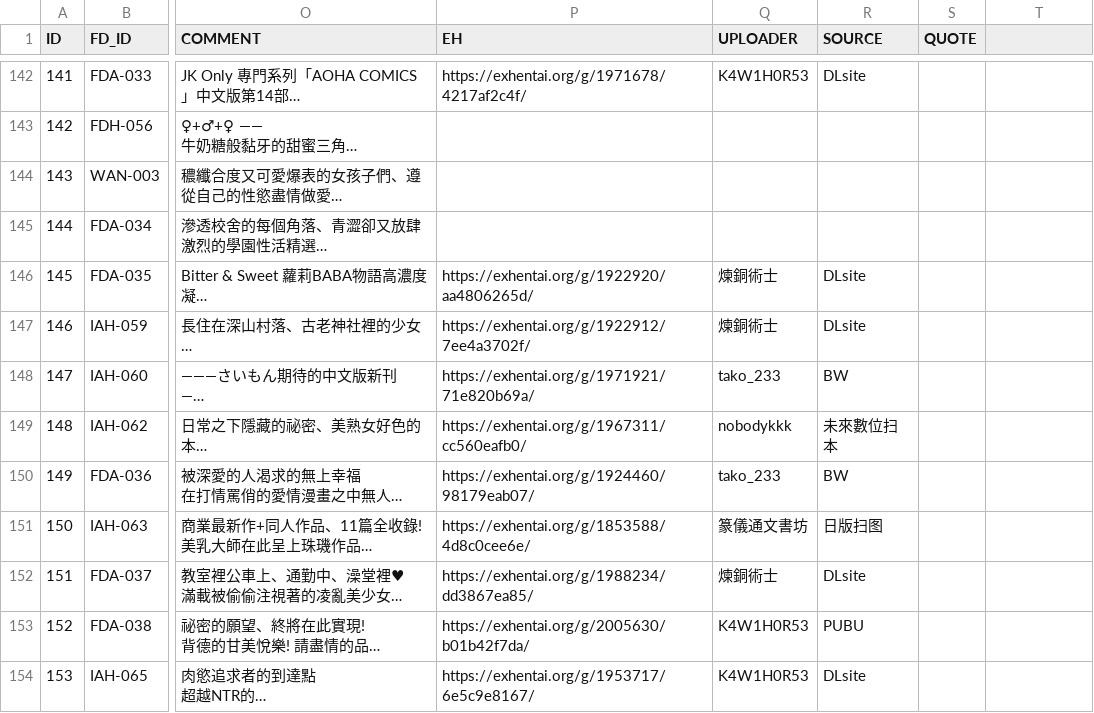
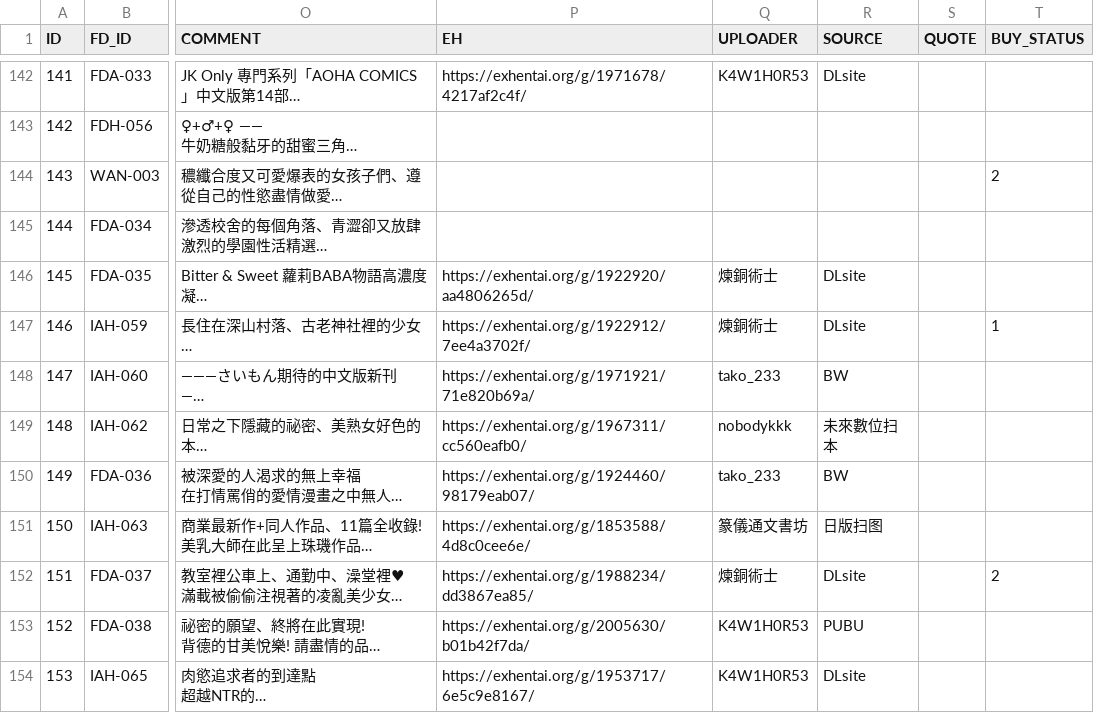
Before and after one commit to K4W1H0R53/tankoubon, a CSV file: future_digi.csv, drawn as a sheet; only a part is shown, gaps mark what is left out; long unchanged cells end in …; the diff covers the shown part only; the diff names each change by its address in the sheet, - before the commit and + after, or states it on an @@ line.

Commit message:
Update future_digi.csv

```diff
--- a/future_digi.csv
+++ b/future_digi.csv
-T1: (empty)
+T1: BUY_STATUS
-T144 (BUY_STATUS): (empty)
+T144 (BUY_STATUS): 2
-T147 (BUY_STATUS): (empty)
+T147 (BUY_STATUS): 1
-T152 (BUY_STATUS): (empty)
+T152 (BUY_STATUS): 2
```
Also changed, not shown: 1 added row and 20 edited cells elsewhere in this file.
